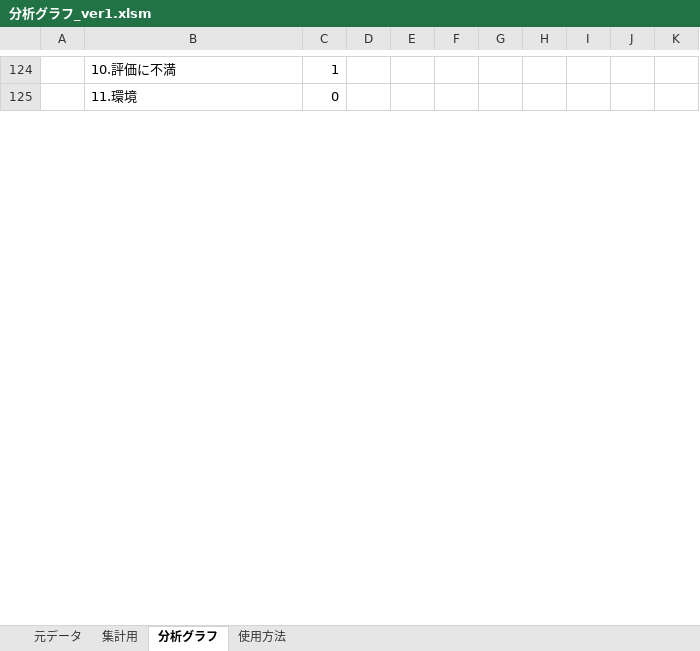
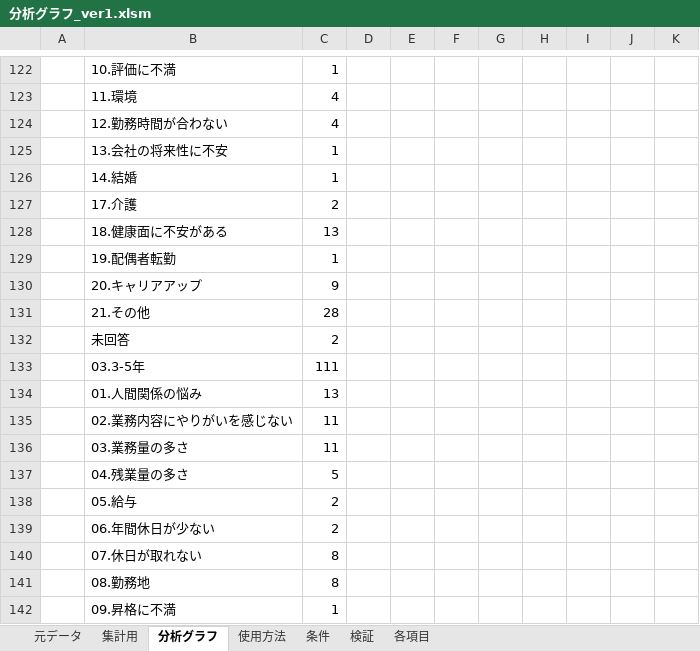
Before and after one commit to primaryplane-dev/Analysis-graph_1, an Excel workbook: 分析グラフ_ver1.xlsm, sheet 分析グラフ, drawn as a sheet; only a part is shown, gaps mark what is left out; values as stored, in another font and other column widths than the file's, no borders; charts and pictures not drawn; addresses are those after the commit; the diff covers the shown part only; the diff names each change by its address in the sheet, - before the commit and + after, or states it on an @@ line.

```diff
--- a/分析グラフ_ver1.xlsm (sheet 分析グラフ)
+++ b/分析グラフ_ver1.xlsm (sheet 分析グラフ)
@@ sheet tab unhidden: 条件 @@
+sheet tab: 検証
+sheet tab: 各項目
-C123: 0
+C123: 4
+row 124:  | 12.勤務時間が合わない | 4
+row 125:  | 13.会社の将来性に不安 | 1
@@ row 165 moved to row 126: 14.結婚 @@
+row 127:  | 17.介護 | 2
@@ row 131 moved to row 128: 18.健康面に不安がある @@
+row 129:  | 19.配偶者転勤 | 1
+row 130:  | 20.キャリアアップ | 9
+row 131:  | 21.その他 | 28
+row 132:  | 未回答 | 2
+row 133:  | 03.3-5年 | 111
+row 134:  | 01.人間関係の悩み | 13
+row 135:  | 02.業務内容にやりがいを感じない | 11
+row 136:  | 03.業務量の多さ | 11
+row 137:  | 04.残業量の多さ | 5
+row 138:  | 05.給与 | 2
+row 139:  | 06.年間休日が少ない | 2
+row 140:  | 07.休日が取れない | 8
+row 141:  | 08.勤務地 | 8
+row 142:  | 09.昇格に不満 | 1
```
Also changed, not shown: 41 added rows, 119 removed rows, 8 moved rows and 19 edited cells elsewhere in this sheet, sheet 集計用, sheet 元データ, charts or pictures, 12 other files.
